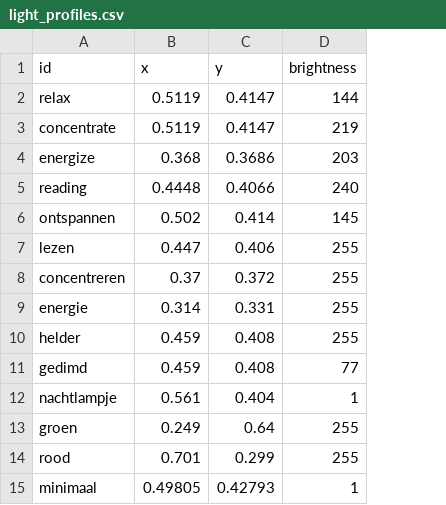
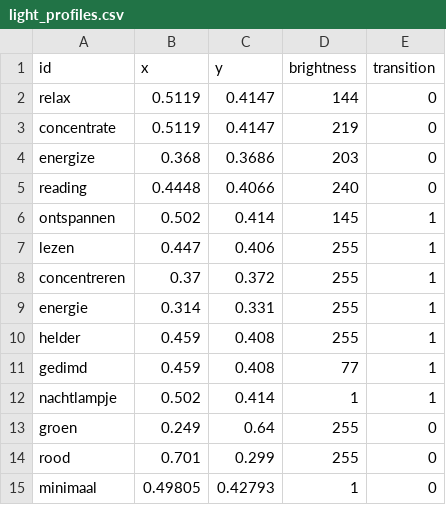
Before and after one commit to golles/Home-Assistant-Config, a CSV file: light_profiles.csv, drawn as a sheet; the diff names each change by its address in the sheet, - before the commit and + after, or states it on an @@ line.

```diff
--- a/light_profiles.csv
+++ b/light_profiles.csv
+column E (transition), rows 2-15: 0 | 0 | 0 | 0 | 1 | 1 | 1 | 1 | 1 | 1 | 1 | 0 | 0 | 0
-B12 (x): 0.561
+B12 (x): 0.502
-C12 (y): 0.404
+C12 (y): 0.414
```
Also changed, not shown: 11 other files.
